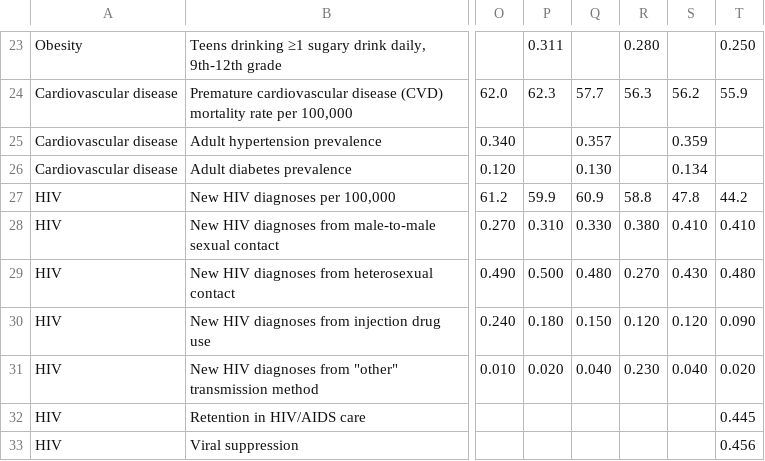
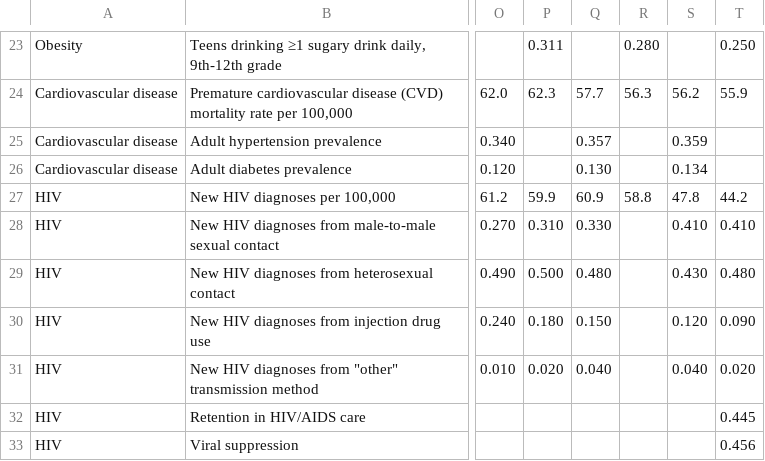
Before and after one commit to timwis/sheetstat, a CSV file: _data/citywide_over_time.csv, drawn as a sheet; only a part is shown, gaps mark what is left out; the diff names each change by its address in the sheet, - before the commit and + after, or states it on an @@ line.

Commit message:
Citywide, removed 2009 data from HIV transmission pathway

```diff
--- a/_data/citywide_over_time.csv
+++ b/_data/citywide_over_time.csv
-R28: 0.380
+R28: (empty)
-R29: 0.270
+R29: (empty)
-R30: 0.120
+R30: (empty)
-R31: 0.230
+R31: (empty)
```
